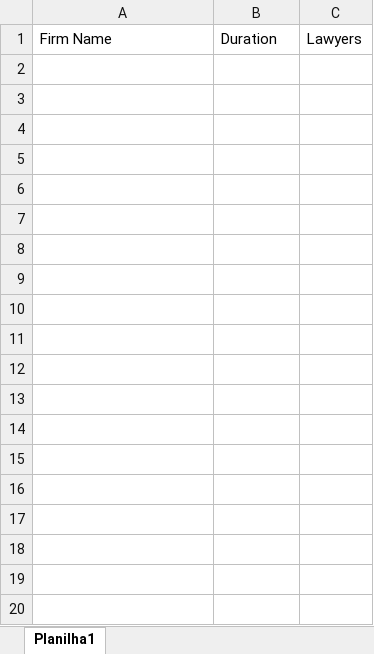
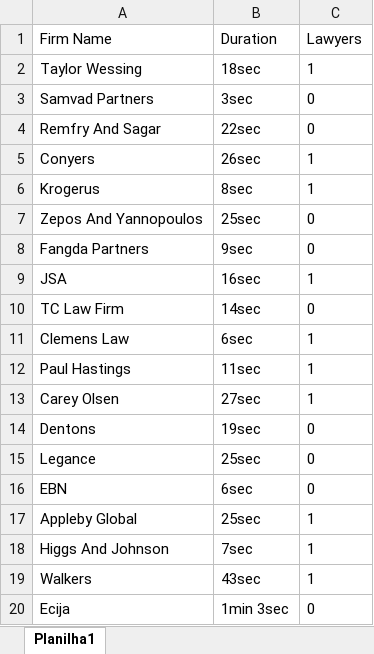
Before and after one commit to codeMaestroLucas/ContactsK, an Excel workbook: src/baseFiles/excel/Reports.xlsx, sheet Planilha1, drawn as a sheet; only a part is shown; values as stored, in another font and other column widths than the file's, no borders; the diff covers the shown part only; the diff names each change by its address in the sheet, - before the commit and + after, or states it on an @@ line.

```diff
--- a/src/baseFiles/excel/Reports.xlsx (sheet Planilha1)
+++ b/src/baseFiles/excel/Reports.xlsx (sheet Planilha1)
+row 2: Taylor Wessing | 18sec | 1
+row 3: Samvad Partners | 3sec | 0
+row 4: Remfry And Sagar | 22sec | 0
+row 5: Conyers | 26sec | 1
+row 6: Krogerus | 8sec | 1
+row 7: Zepos And Yannopoulos | 25sec | 0
+row 8: Fangda Partners | 9sec | 0
+row 9: JSA | 16sec | 1
+row 10: TC Law Firm | 14sec | 0
+row 11: Clemens Law | 6sec | 1
+row 12: Paul Hastings | 11sec | 1
+row 13: Carey Olsen | 27sec | 1
+row 14: Dentons | 19sec | 0
+row 15: Legance | 25sec | 0
+row 16: EBN | 6sec | 0
+row 17: Appleby Global | 25sec | 1
+row 18: Higgs And Johnson | 7sec | 1
+row 19: Walkers | 43sec | 1
+row 20: Ecija | 1min 3sec | 0
```
Also changed, not shown: 32 added rows elsewhere in this sheet, src/baseFiles/excel/Sheet.xlsx, 40 other files.
